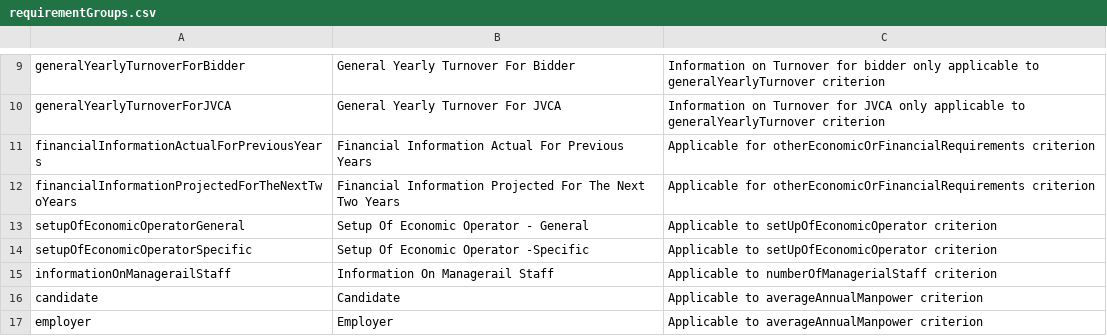
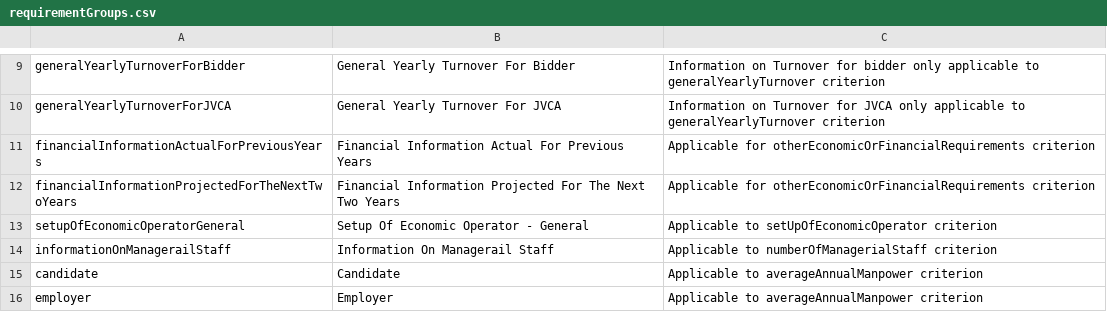
Before and after one commit to EBRD-Collaborator/espd_requirements, a CSV file: codelists/requirementGroups.csv, drawn as a sheet; only a part is shown, gaps mark what is left out.

Commit message:
Add files via upload

```diff
--- a/codelists/requirementGroups.csv
+++ b/codelists/requirementGroups.csv
@@ -13,3 +13,2 @@ financialInformationProjectedForTheNextTwoYears,Financial Information Projected
 setupOfEconomicOperatorGeneral,Setup Of Economic Operator - General,Applicable to setUpOfEconomicOperator criterion
-setupOfEconomicOperatorSpecific,Setup Of Economic Operator -Specific,Applicable to setUpOfEconomicOperator criterion
 informationOnManagerailStaff,Information On Managerail Staff,Applicable to numberOfManagerialStaff criterion
```
